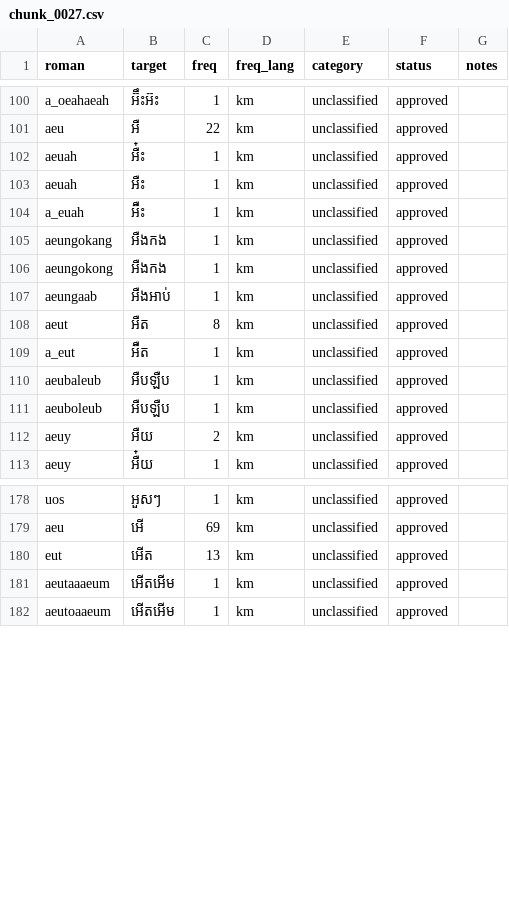
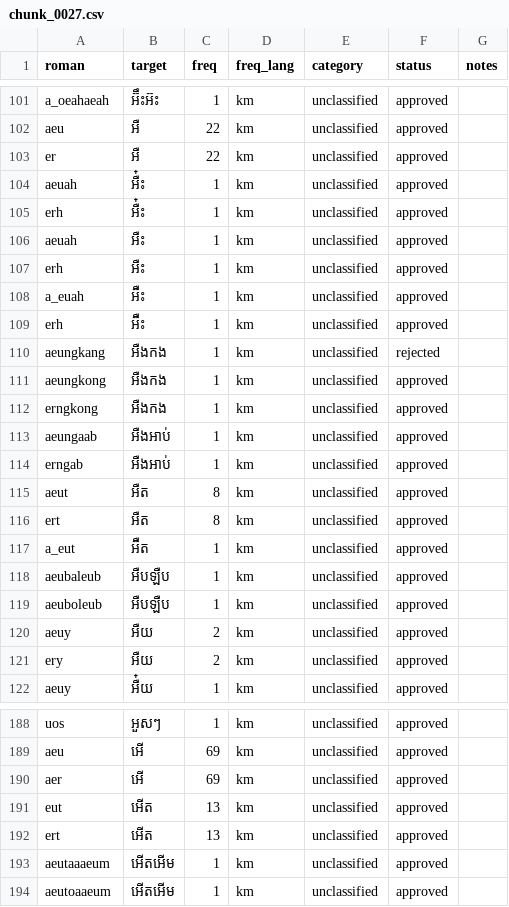
Before and after one commit to darhnoel/khmerime, a CSV file: data/lexicon/chunks/chunk_0027.csv, drawn as a sheet; only a part is shown, gaps mark what is left out; the diff covers the shown part only.

Commit message:
data: refine lexicon mappings across chunks

```diff
--- a/data/lexicon/chunks/chunk_0027.csv
+++ b/data/lexicon/chunks/chunk_0027.csv
@@ -101,9 +102,16 @@ a_oeahaeah,អ៊‌ឹះអ៊ះ,1,km,unclassified,approved,
 aeu,អឺ,22,km,unclassified,approved,
+er,អឺ,22,km,unclassified,approved,
 aeuah,អឺ៎ះ,1,km,unclassified,approved,
+erh,អឺ៎ះ,1,km,unclassified,approved,
 aeuah,អឺះ,1,km,unclassified,approved,
+erh,អឺះ,1,km,unclassified,approved,
 a_euah,អ៊‌ឺះ,1,km,unclassified,approved,
-aeungokang,អឺងកង,1,km,unclassified,approved,
-aeungokong,អឺងកង,1,km,unclassified,approved,
+erh,អ៊‌ឺះ,1,km,unclassified,approved,
+aeungkang,អឺងកង,1,km,unclassified,rejected,
+aeungkong,អឺងកង,1,km,unclassified,approved,
+erngkong,អឺងកង,1,km,unclassified,approved,
 aeungaab,អឺងអាប់,1,km,unclassified,approved,
+erngab,អឺងអាប់,1,km,unclassified,approved,
 aeut,អឺត,8,km,unclassified,approved,
+ert,អឺត,8,km,unclassified,approved,
 a_eut,អ៊‌ឺត,1,km,unclassified,approved,
@@ -112,2 +120,3 @@ aeuboleub,អឺបឡឺប,1,km,unclassified,approved,
 aeuy,អឺយ,2,km,unclassified,approved,
+ery,អឺយ,2,km,unclassified,approved,
 aeuy,អឺ៎យ,1,km,unclassified,approved,
@@ -179,3 +189,5 @@ uos,អួសៗ,1,km,unclassified,approved,
 aeu,អើ,69,km,unclassified,approved,
+aer,អើ,69,km,unclassified,approved,
 eut,អើត,13,km,unclassified,approved,
+ert,អើត,13,km,unclassified,approved,
 aeutaaaeum,អើតអើម,1,km,unclassified,approved,
```
Also changed, not shown: 6 added rows and 30 edited cells elsewhere in this file, data/lexicon/chunks/chunk_0002.csv, data/lexicon/chunks/chunk_0006.csv, 13 other files.
